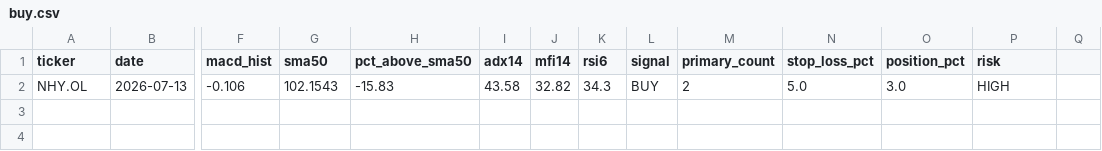
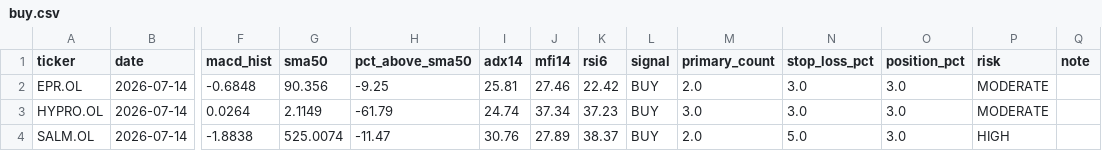
Before and after one commit to keresell-coder/oslo-screener, a CSV file: buy.csv, drawn as a sheet; only a part is shown, gaps mark what is left out; removed rows and columns are numbered as before the commit, all else as after; rows hold the shown columns only; the diff names each change by its address in the sheet, - before the commit and + after, or states it on an @@ line.

```diff
--- a/buy.csv
+++ b/buy.csv
-Q1: (empty)
+Q1: note
-row 2: NHY.OL | 2026-07-13 | -0.106 | 102.1543 | -15.83 | 43.58 | 32.82 | 34.3 | BUY | 2 | 5.0 | 3.0 | HIGH
+row 2: EPR.OL | 2026-07-14 | -0.6848 | 90.356 | -9.25 | 25.81 | 27.46 | 22.42 | BUY | 2.0 | 3.0 | 3.0 | MODERATE
+row 3: HYPRO.OL | 2026-07-14 | 0.0264 | 2.1149 | -61.79 | 24.74 | 37.34 | 37.23 | BUY | 3.0 | 3.0 | 3.0 | MODERATE
+row 4: SALM.OL | 2026-07-14 | -1.8838 | 525.0074 | -11.47 | 30.76 | 27.89 | 38.37 | BUY | 2.0 | 5.0 | 3.0 | HIGH
```
Also changed, not shown: latest.csv, signals_only.csv, 3 other files.
